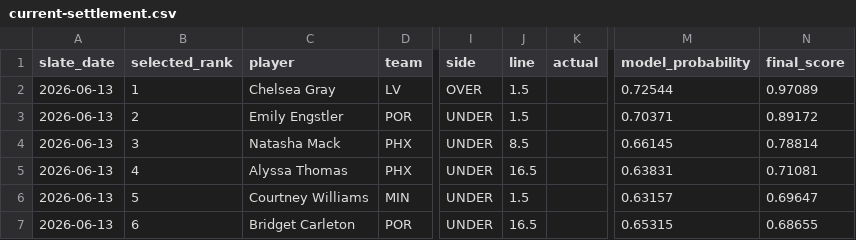
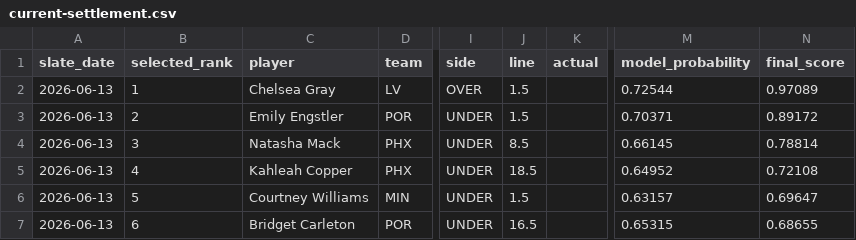
Before and after one commit to testqgw/SCP, a CSV file: wnba/output/current-settlement.csv, drawn as a sheet; only a part is shown, gaps mark what is left out; the diff names each change by its address in the sheet, - before the commit and + after, or states it on an @@ line.

```diff
--- a/wnba/output/current-settlement.csv
+++ b/wnba/output/current-settlement.csv
-C5 (player): Alyssa Thomas
+C5 (player): Kahleah Copper
-J5 (line): 16.5
+J5 (line): 18.5
-M5 (model_probability): 0.63831
+M5 (model_probability): 0.64952
-N5 (final_score): 0.71081
+N5 (final_score): 0.72108
```
Also changed, not shown: wnba/data/current/expanded_board_2026-06-13.csv, wnba/output/current-card.csv, 5 other files.
